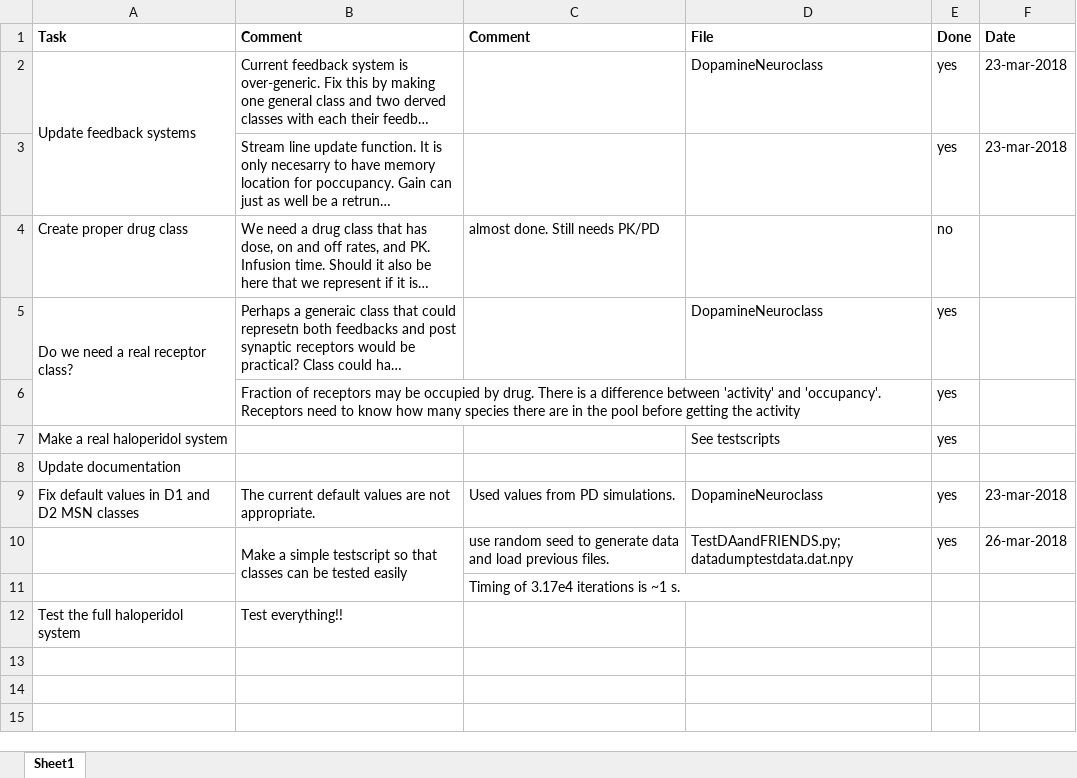
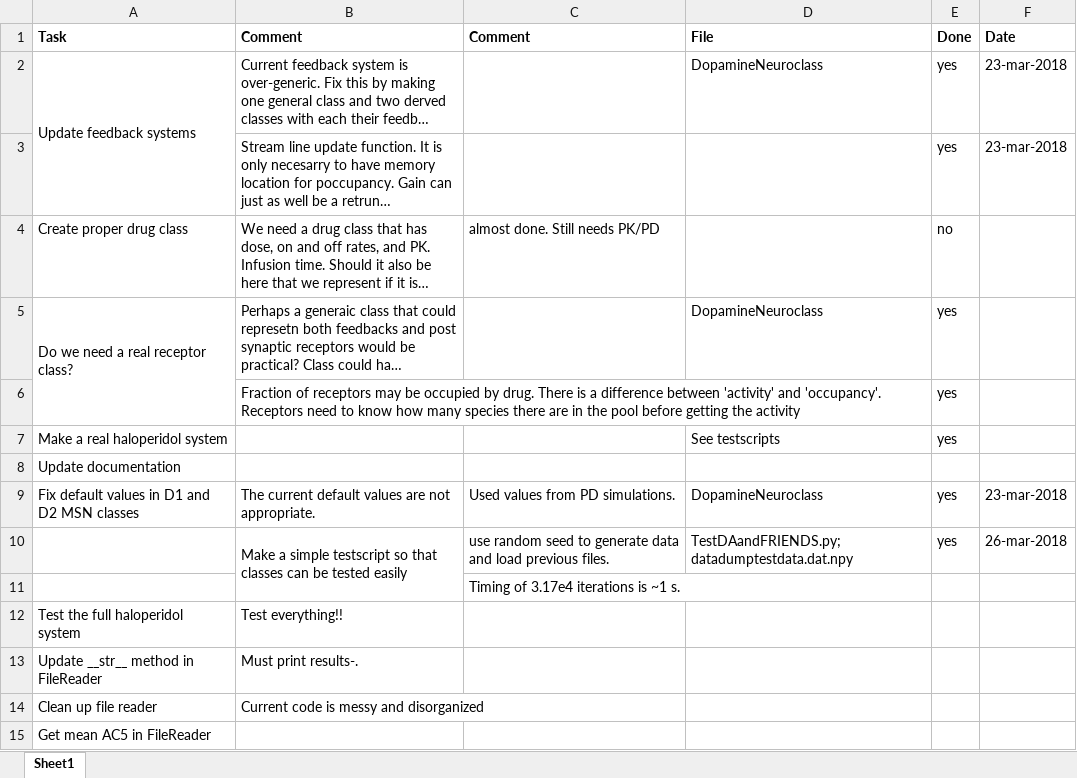
Before and after one commit to Lundbeck-Biometrics/Dopamine-Simulation-Tools, an Excel workbook: TODO.xlsx, sheet Sheet1, drawn as a sheet; long unchanged cells end in …; values as stored, in another font and other column widths than the file's, no borders; the diff names each change by its address in the sheet, - before the commit and + after, or states it on an @@ line.

Commit message:
updated TODO

```diff
--- a/TODO.xlsx (sheet Sheet1)
+++ b/TODO.xlsx (sheet Sheet1)
+row 13: Update __str__ method in FileReader | Must print results-.
+row 14: Clean up file reader | Current code is messy and disorganized
+row 15: Get mean AC5 in FileReader
```
